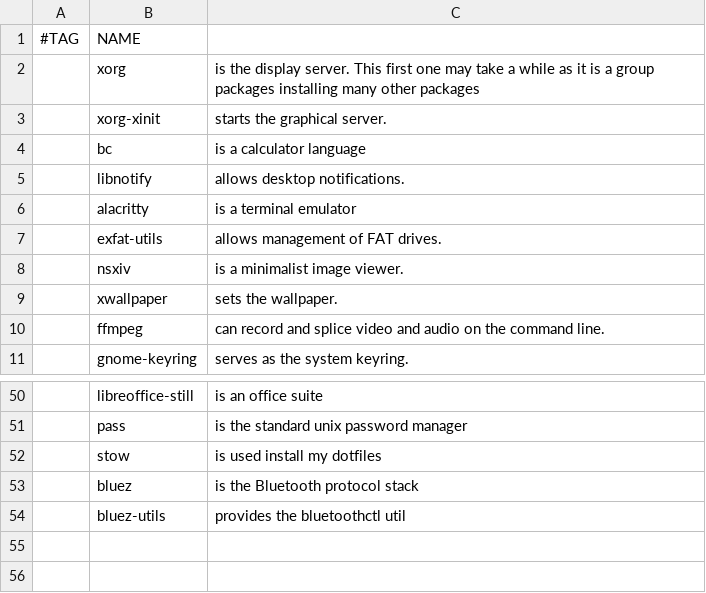
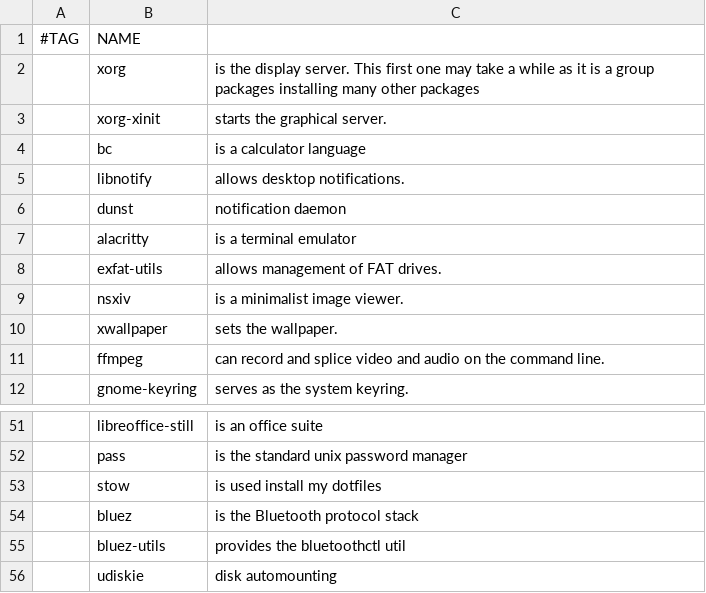
Before and after one commit to alva-v/alice, a CSV file: static/programs.csv, drawn as a sheet; only a part is shown, gaps mark what is left out; the diff names each change by its address in the sheet, - before the commit and + after, or states it on an @@ line.

Commit message:
Add dunst and udiskie packages

```diff
--- a/static/programs.csv
+++ b/static/programs.csv
+row 6:  | dunst | notification daemon
+row 56:  | udiskie | disk automounting
```
